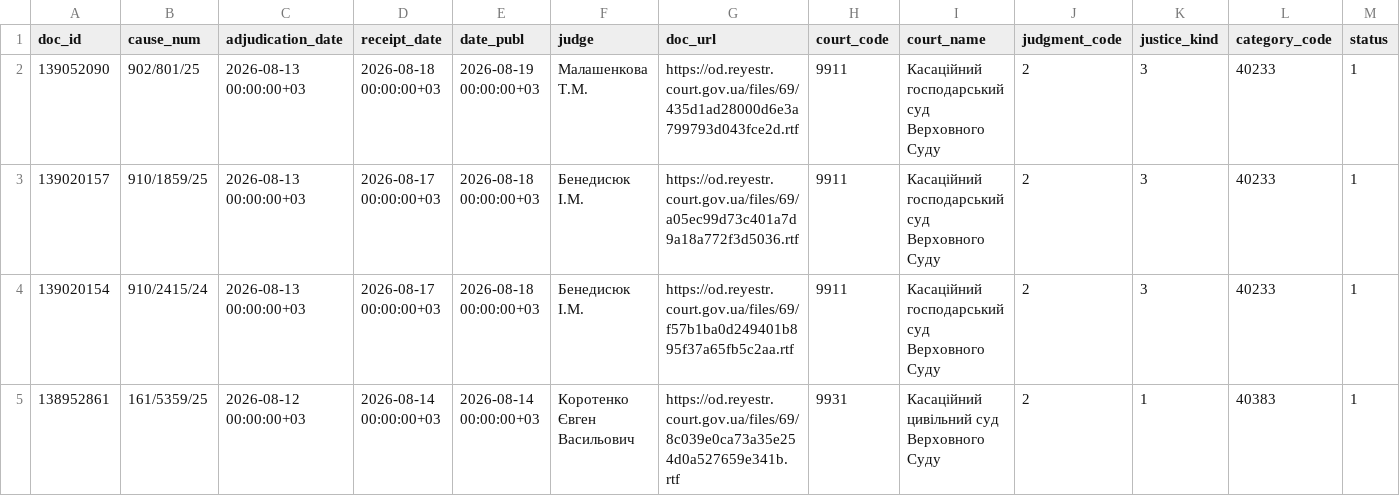
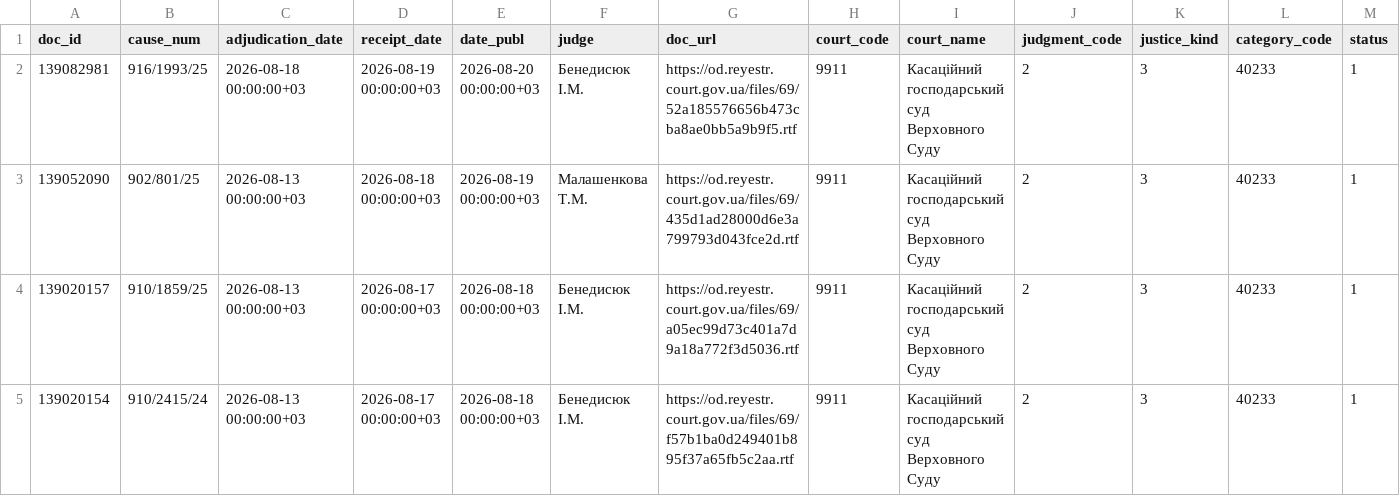
Before and after one commit to apryshchepchuk/VS-legal-digest, a CSV file: data/interim/vp_last7.csv, drawn as a sheet; only a part is shown; removed rows and columns are numbered as before the commit, all else as after; rows hold the shown columns only; the diff names each change by its address in the sheet, - before the commit and + after, or states it on an @@ line.

```diff
--- a/data/interim/vp_last7.csv
+++ b/data/interim/vp_last7.csv
+row 2: 139082981 | 916/1993/25 | 2026-08-18 00:00:00+03 | 2026-08-19 00:00:00+03 | 2026-08-20 00:00:00+03 | Бенедисюк I.М. | https://od.reyestr.court.gov.ua/files/69/52a185576656b473cba8ae0bb5a9b9f5.rtf | 9911 | Касаційний господарський суд Верховного Суду | 2 | 3 | 40233 | 1
-row 5: 138952861 | 161/5359/25 | 2026-08-12 00:00:00+03 | 2026-08-14 00:00:00+03 | 2026-08-14 00:00:00+03 | Коротенко Євген Васильович | https://od.reyestr.court.gov.ua/files/69/8c039e0ca73a35e254d0a527659e341b.rtf | 9931 | Касаційний цивільний суд Верховного Суду | 2 | 1 | 40383 | 1
```
Also changed, not shown: data/interim/vp_candidates.csv, data/interim/vp_excluded_appellate_admin.csv, 8 other files.
